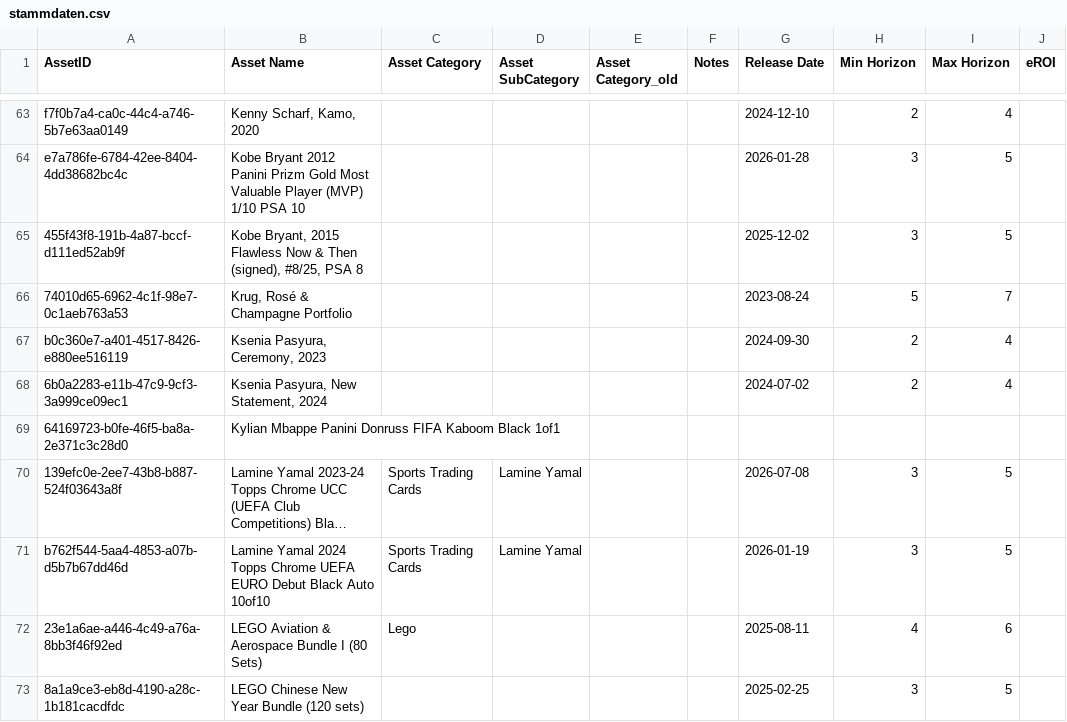
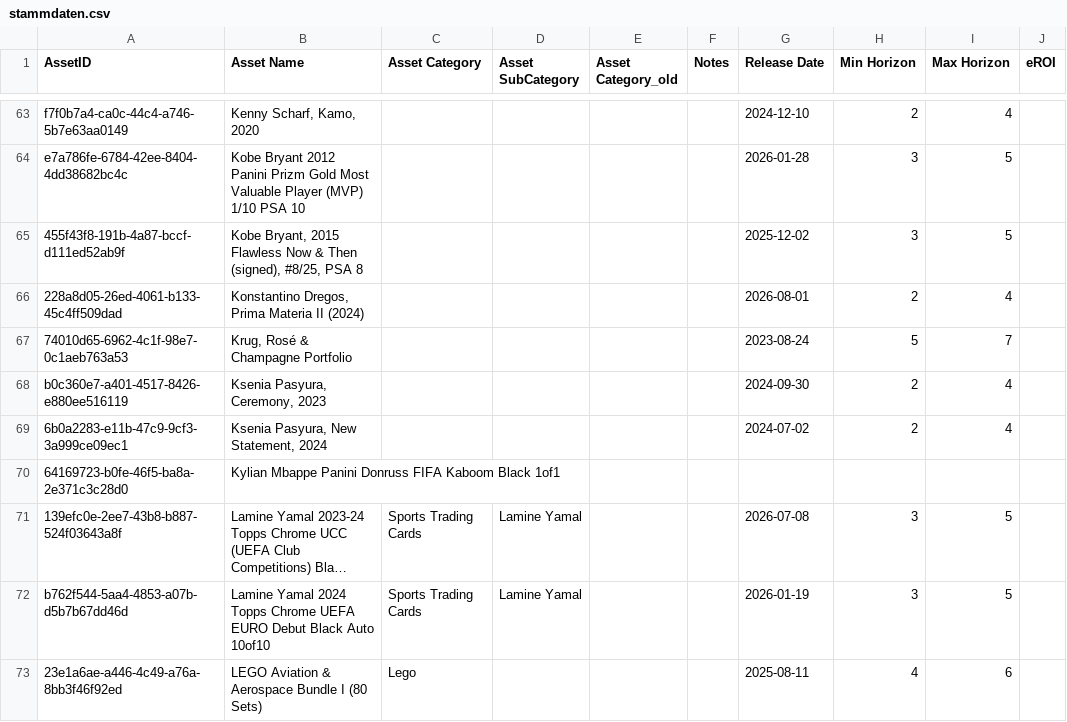
Before and after one commit to Munotstadt/splintdatacollector, a CSV file: data/stammdaten.csv, drawn as a sheet; only a part is shown, gaps mark what is left out; the shorter side is filled out with more unchanged rows; long unchanged cells end in ….

Commit message:
Investment-Opportunities-Import – 04.08.2026 17:21:33

```diff
--- a/data/stammdaten.csv
+++ b/data/stammdaten.csv
@@ -65,2 +65,3 @@ e7a786fe-6784-42ee-8404-4dd38682bc4c,Kobe Bryant 2012 Panini Prizm Gold Most Val
 455f43f8-191b-4a87-bccf-d111ed52ab9f,"Kobe Bryant, 2015 Flawless Now & Then (signed), #8/25, PSA 8",,,,,2025-12-02,3,5,
+228a8d05-26ed-4061-b133-45c4ff509dad,"Konstantino Dregos, Prima Materia II (2024)",,,,,2026-08-01,2,4,
 74010d65-6962-4c1f-98e7-0c1aeb763a53,"Krug, Rosé & Champagne Portfolio",,,,,2023-08-24,5,7,
```
